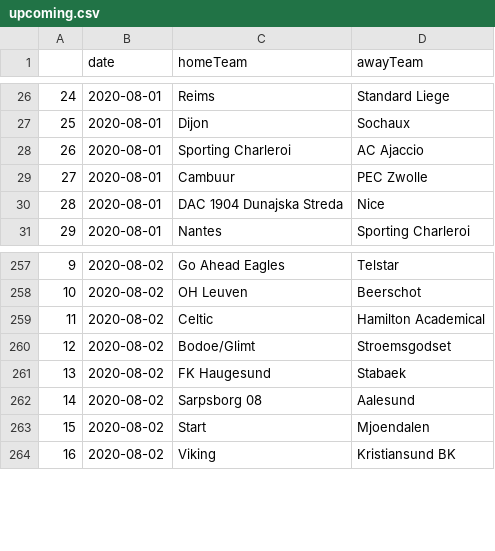
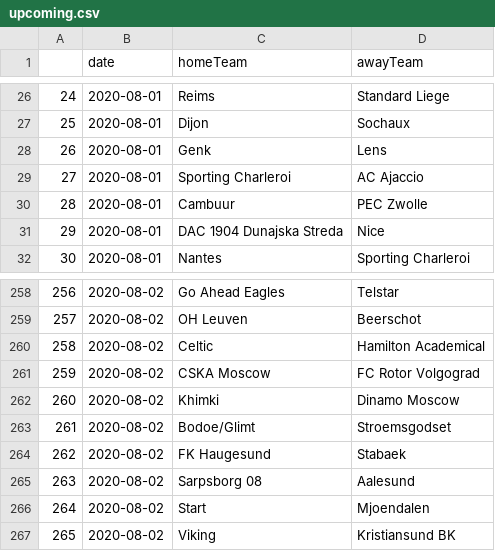
Before and after one commit to GentBajko/FootballDelphi, a CSV file: data/upcoming.csv, drawn as a sheet; only a part is shown, gaps mark what is left out; addresses are those after the commit; the diff names each change by its address in the sheet, - before the commit and + after, or states it on an @@ line.

```diff
--- a/data/upcoming.csv
+++ b/data/upcoming.csv
+row 28: 26 | 2020-08-01 | Genk | Lens
@@ column A renumbered from row 29 down @@
+row 261: 259 | 2020-08-02 | CSKA Moscow | FC Rotor Volgograd
+row 262: 260 | 2020-08-02 | Khimki | Dinamo Moscow
```
Also changed, not shown: 13 other files.
